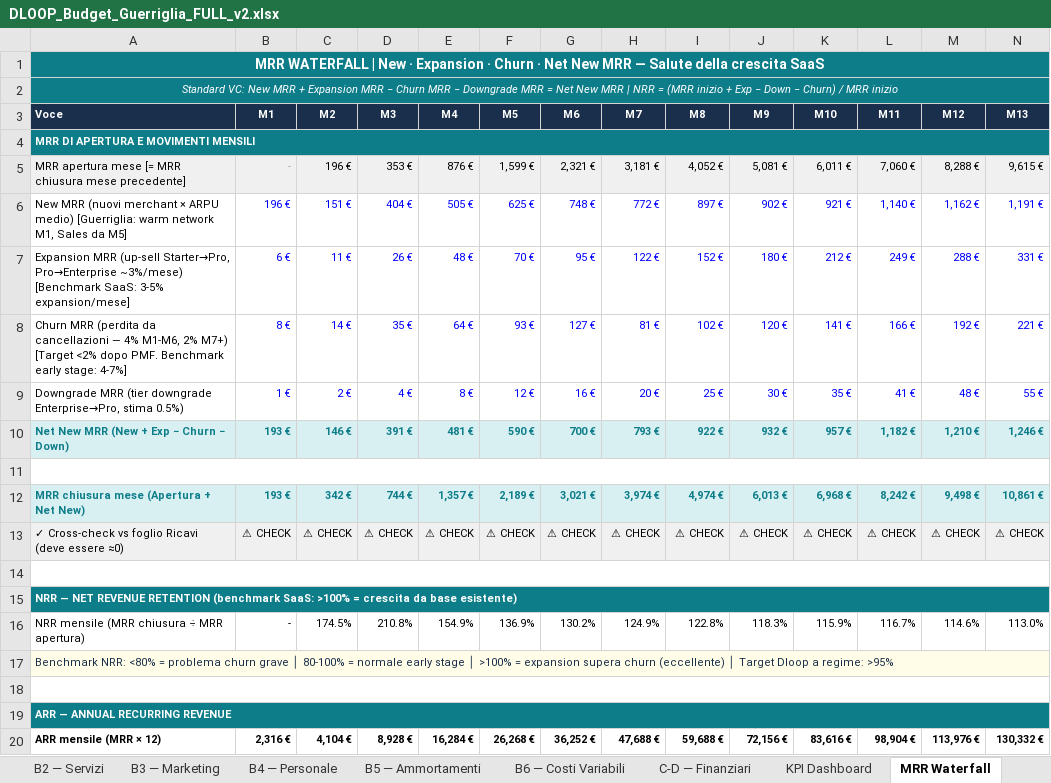
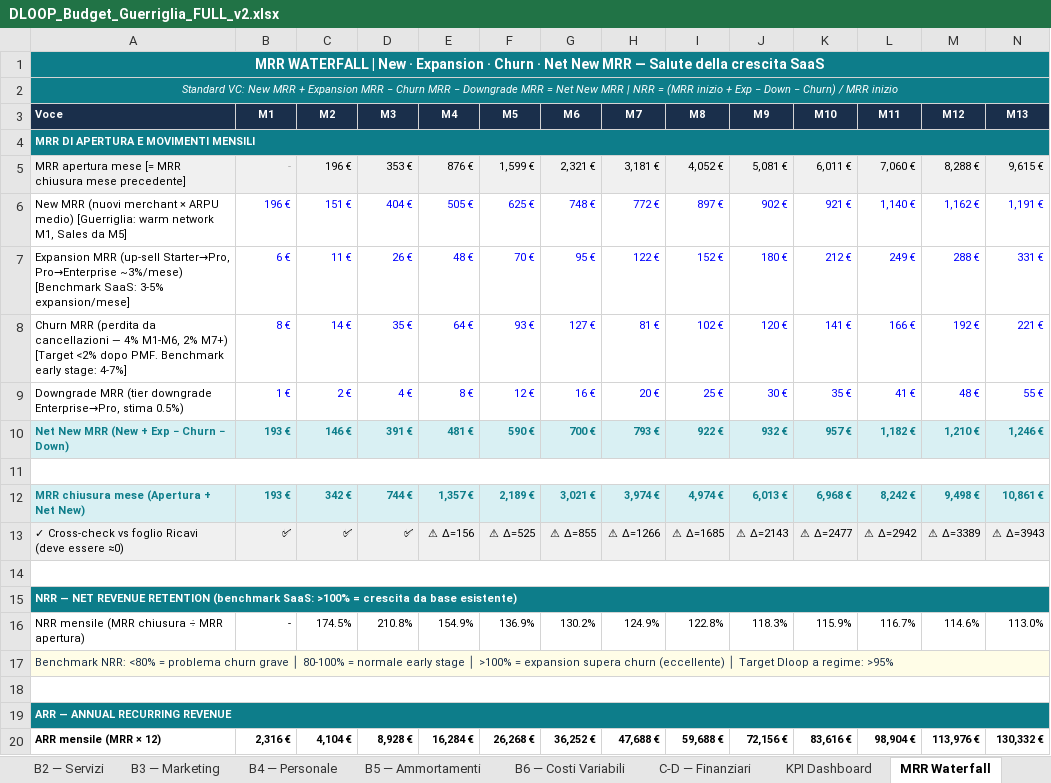
Before and after one commit to creamoj-ai/dloop-pitch-deck, an Excel workbook: 03-FINANCIAL-MODELS/DLOOP_Budget_Guerriglia_FULL_v2.xlsx, sheet MRR Waterfall, drawn as a sheet; only a part is shown; values as stored, in another font and other column widths than the file's, no borders; the diff covers the shown part only; the diff names each change by its address in the sheet, - before the commit and + after, or states it on an @@ line.

```diff
--- a/03-FINANCIAL-MODELS/DLOOP_Budget_Guerriglia_FULL_v2.xlsx (sheet MRR Waterfall)
+++ b/03-FINANCIAL-MODELS/DLOOP_Budget_Guerriglia_FULL_v2.xlsx (sheet MRR Waterfall)
-B13 (M1): ⚠ CHECK
+B13 (M1): ✅
-C13 (M2): ⚠ CHECK
+C13 (M2): ✅
-D13 (M3): ⚠ CHECK
+D13 (M3): ✅
-E13 (M4): ⚠ CHECK
+E13 (M4): ⚠ Δ=156
-F13 (M5): ⚠ CHECK
+F13 (M5): ⚠ Δ=525
-G13 (M6): ⚠ CHECK
+G13 (M6): ⚠ Δ=855
-H13 (M7): ⚠ CHECK
+H13 (M7): ⚠ Δ=1266
-I13 (M8): ⚠ CHECK
+I13 (M8): ⚠ Δ=1685
-J13 (M9): ⚠ CHECK
+J13 (M9): ⚠ Δ=2143
-K13 (M10): ⚠ CHECK
+K13 (M10): ⚠ Δ=2477
-L13 (M11): ⚠ CHECK
+L13 (M11): ⚠ Δ=2942
-M13 (M12): ⚠ CHECK
+M13 (M12): ⚠ Δ=3389
-N13 (M13): ⚠ CHECK
+N13 (M13): ⚠ Δ=3943
```
Also changed, not shown: 5 edited cells elsewhere in this sheet, sheet Unit Economics, sheet KPI Dashboard, sheet Stato Patrimoniale, sheet C-D — Finanziari, sheet 0 — Assumptions, formulas that keep their value.
